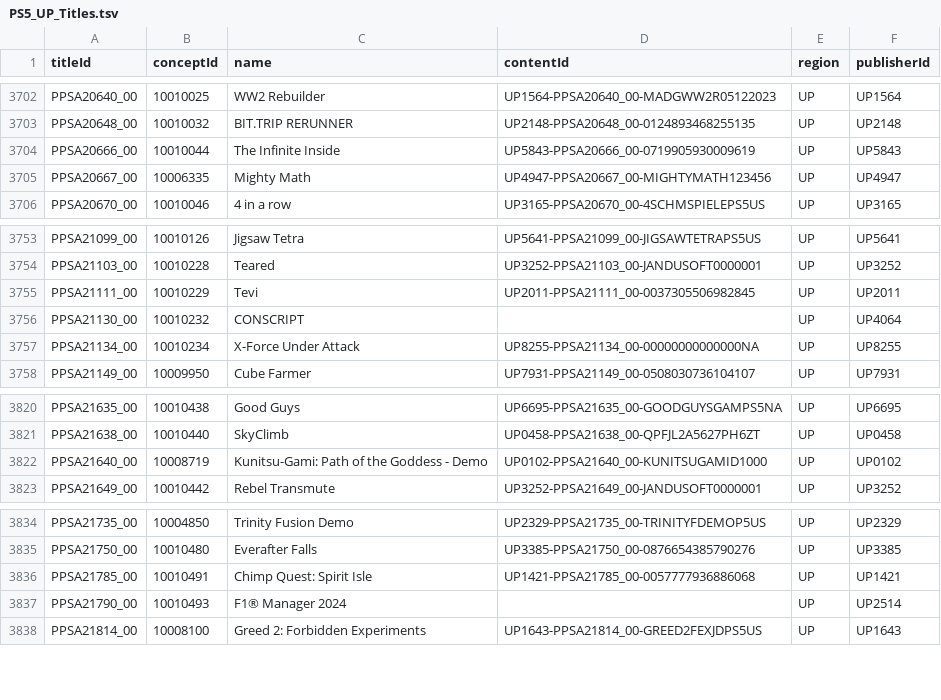
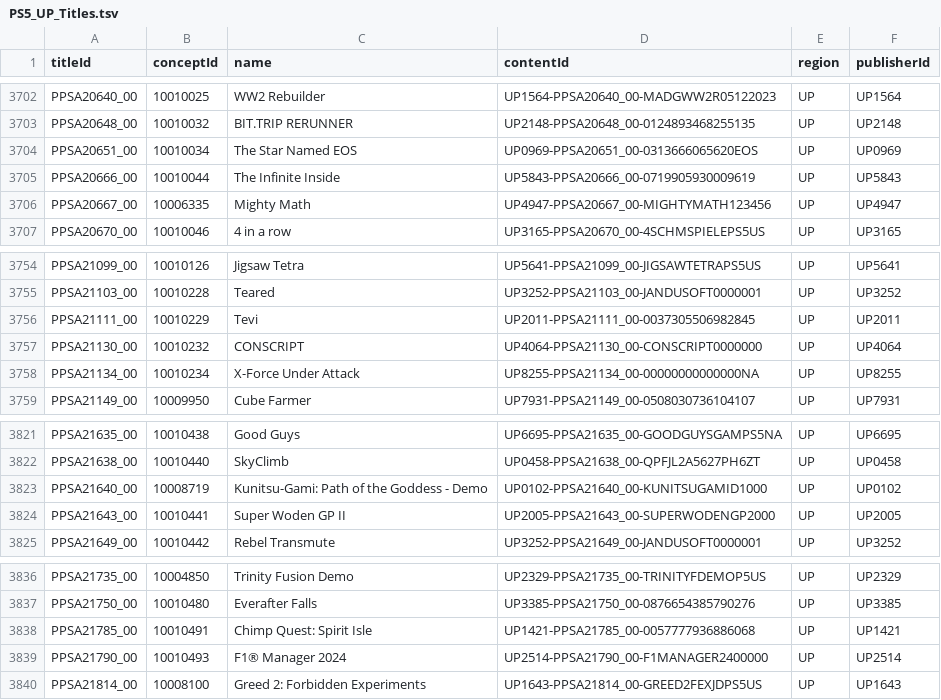
Before and after one commit to andshrew/PlayStation-Titles, a TSV file: Region/America/PS5_UP_Titles.tsv, drawn as a sheet; only a part is shown, gaps mark what is left out.

```diff
--- a/Region/America/PS5_UP_Titles.tsv
+++ b/Region/America/PS5_UP_Titles.tsv
@@ -3703,2 +3703,3 @@ PPSA20640_00	10010025	WW2 Rebuilder	UP1564-PPSA20640_00-MADGWW2R05122023	UP	UP15
 PPSA20648_00	10010032	BIT.TRIP RERUNNER	UP2148-PPSA20648_00-0124893468255135	UP	UP2148
+PPSA20651_00	10010034	The Star Named EOS	UP0969-PPSA20651_00-0313666065620EOS	UP	UP0969
 PPSA20666_00	10010044	The Infinite Inside	UP5843-PPSA20666_00-0719905930009619	UP	UP5843
@@ -3755,3 +3756,3 @@ PPSA21103_00	10010228	Teared	UP3252-PPSA21103_00-JANDUSOFT0000001	UP	UP3252
 PPSA21111_00	10010229	Tevi	UP2011-PPSA21111_00-0037305506982845	UP	UP2011
-PPSA21130_00	10010232	CONSCRIPT		UP	UP4064
+PPSA21130_00	10010232	CONSCRIPT	UP4064-PPSA21130_00-CONSCRIPT0000000	UP	UP4064
 PPSA21134_00	10010234	X-Force Under Attack	UP8255-PPSA21134_00-00000000000000NA	UP	UP8255
@@ -3822,2 +3823,3 @@ PPSA21638_00	10010440	SkyClimb	UP0458-PPSA21638_00-QPFJL2A5627PH6ZT	UP	UP0458
 PPSA21640_00	10008719	Kunitsu-Gami: Path of the Goddess - Demo	UP0102-PPSA21640_00-KUNITSUGAMID1000	UP	UP0102
+PPSA21643_00	10010441	Super Woden GP II	UP2005-PPSA21643_00-SUPERWODENGP2000	UP	UP2005
 PPSA21649_00	10010442	Rebel Transmute	UP3252-PPSA21649_00-JANDUSOFT0000001	UP	UP3252
@@ -3836,3 +3838,3 @@ PPSA21750_00	10010480	Everafter Falls	UP3385-PPSA21750_00-0876654385790276	UP	UP
 PPSA21785_00	10010491	Chimp Quest: Spirit Isle	UP1421-PPSA21785_00-0057777936886068	UP	UP1421
-PPSA21790_00	10010493	F1® Manager 2024		UP	UP2514
+PPSA21790_00	10010493	F1® Manager 2024	UP2514-PPSA21790_00-F1MANAGER2400000	UP	UP2514
 PPSA21814_00	10008100	Greed 2: Forbidden Experiments	UP1643-PPSA21814_00-GREED2FEXJDPS5US	UP	UP1643
```
Also changed, not shown: Region/America/PS5_UP_Titles_by_Concept.tsv, Region/America/PS5_UP_Titles_by_Name.tsv, 28 other files.
